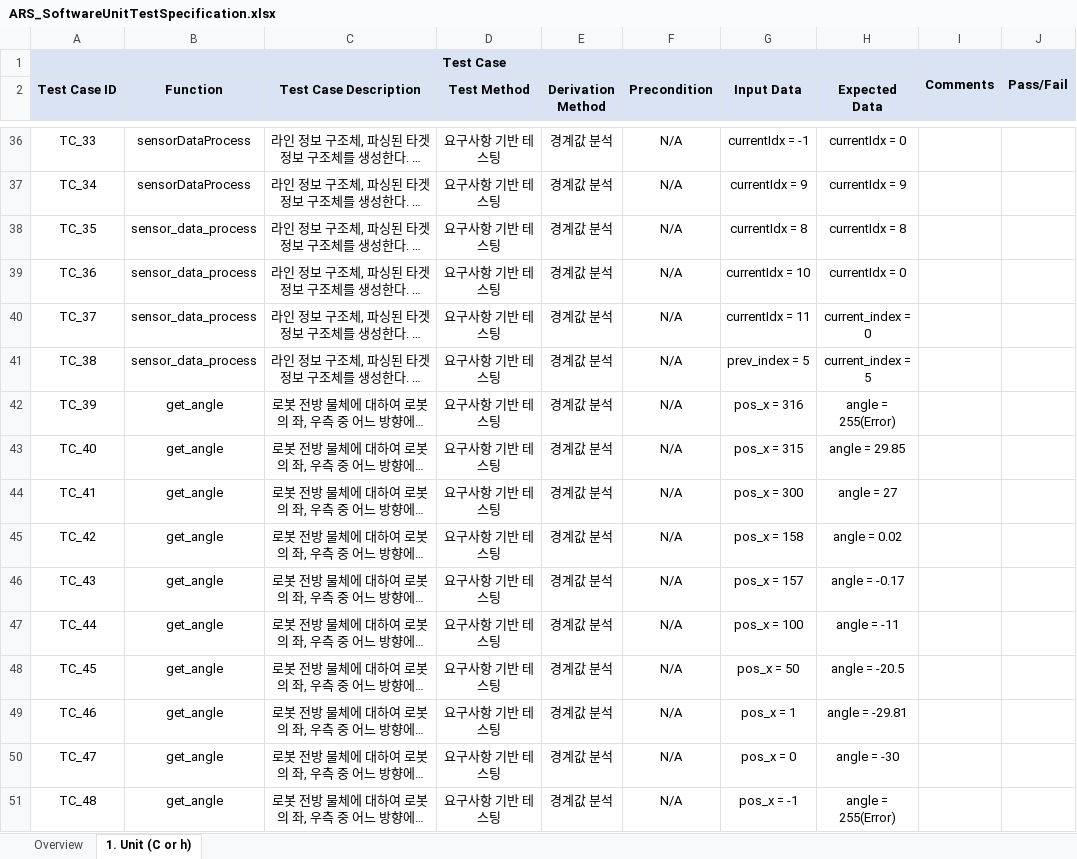
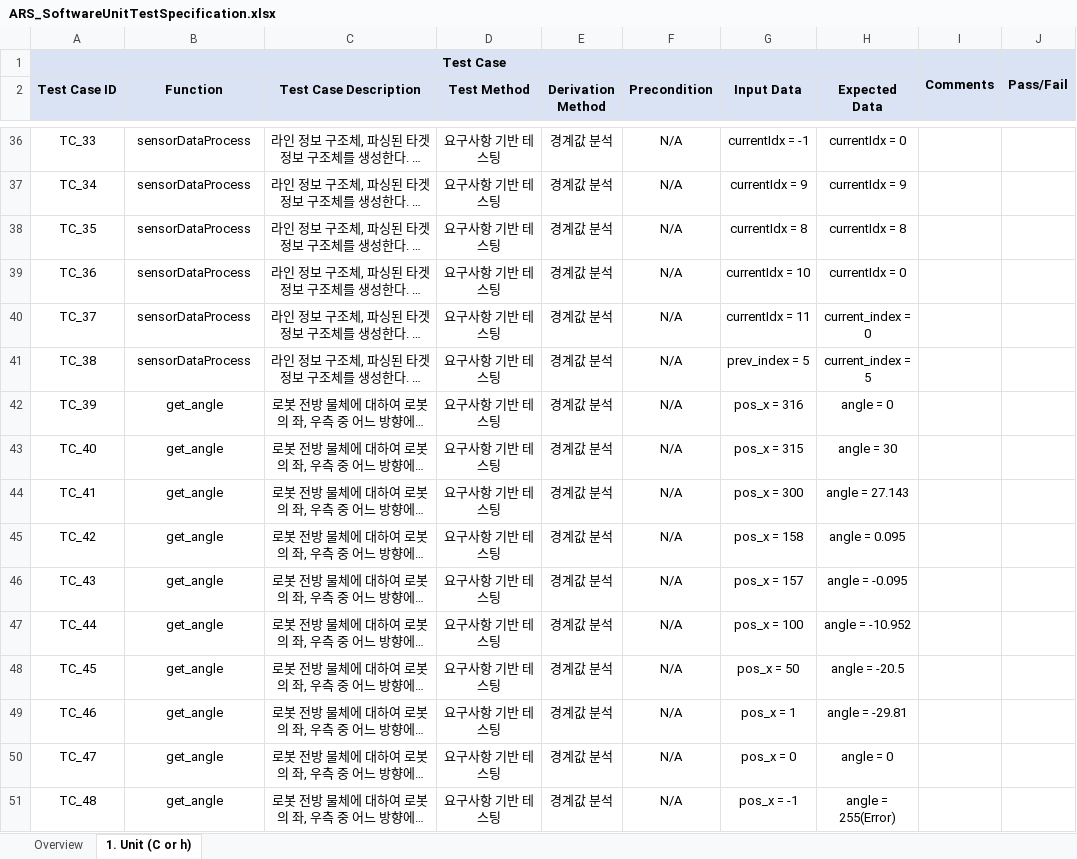
Before and after one commit to sortinghyeok/SW_Test_Autonomous_Object_Tracking_Robot, an Excel workbook: ARS_SoftwareUnitTestSpecification.xlsx, sheet 1. Unit (C or h), drawn as a sheet; only a part is shown, gaps mark what is left out; long unchanged cells end in …; values as stored, in another font and other column widths than the file's, no borders; the diff covers the shown part only; the diff names each change by its address in the sheet, - before the commit and + after, or states it on an @@ line.

```diff
--- a/ARS_SoftwareUnitTestSpecification.xlsx (sheet 1. Unit (C or h))
+++ b/ARS_SoftwareUnitTestSpecification.xlsx (sheet 1. Unit (C or h))
-B38:B41 (Function): sensor_data_process
+B38:B41 (Function): sensorDataProcess
-H42 (Expected Data): angle = 255(Error)
+H42 (Expected Data): angle = 0
-H43 (Expected Data): angle = 29.85
+H43 (Expected Data): angle = 30
-H44 (Expected Data): angle = 27
+H44 (Expected Data): angle = 27.143
-H45 (Expected Data): angle = 0.02
+H45 (Expected Data): angle = 0.095
-H46 (Expected Data): angle = -0.17
+H46 (Expected Data): angle = -0.095
-H47 (Expected Data): angle = -11
+H47 (Expected Data): angle = -10.952
-H50 (Expected Data): angle = -30
+H50 (Expected Data): angle = 0
```
Also changed, not shown: 7 added rows and 218 edited cells elsewhere in this sheet, 1 other file.
